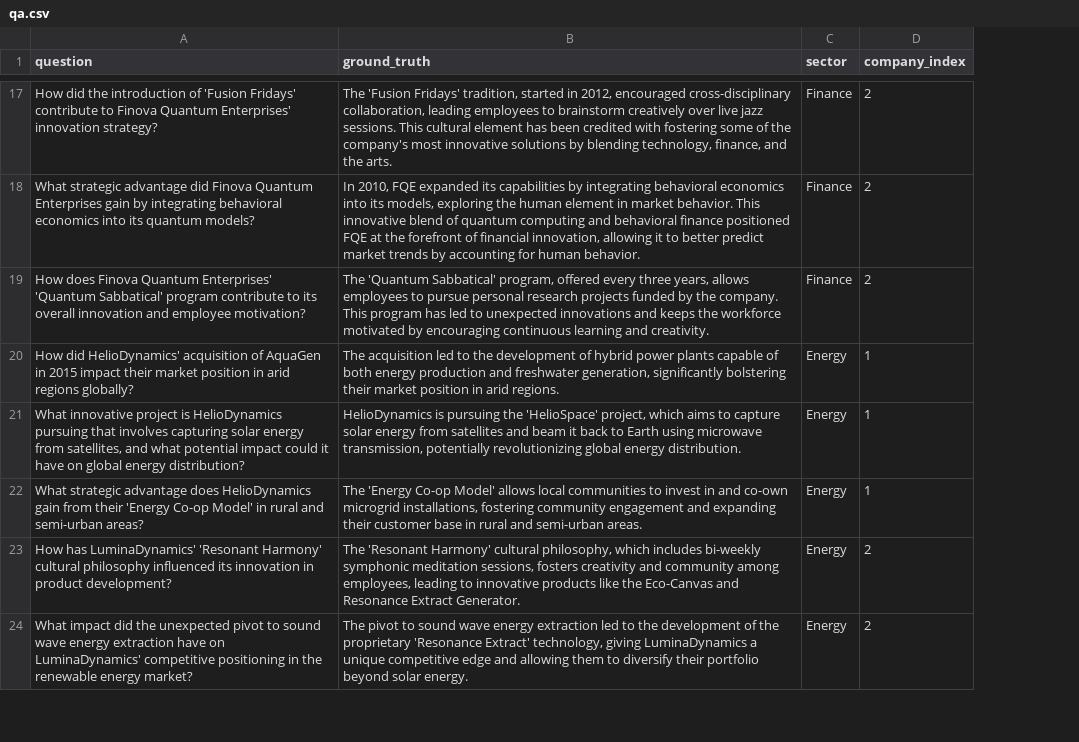
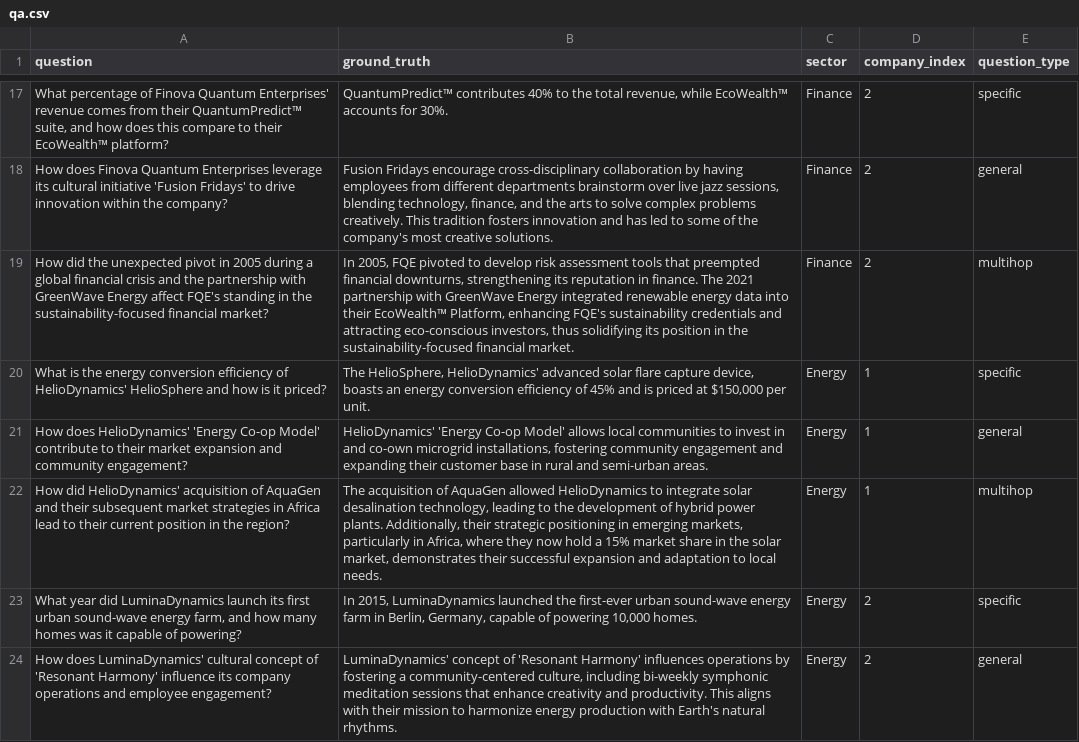
Before and after one commit to NicoCampa/Master_Thesis_RAG_Benchmarking, a CSV file: data/Ragas/qa.csv, drawn as a sheet; only a part is shown, gaps mark what is left out; the diff covers the shown part only; the diff names each change by its address in the sheet, - before the commit and + after, or states it on an @@ line.

```diff
--- a/data/Ragas/qa.csv
+++ b/data/Ragas/qa.csv
+column E (question_type), rows 17-24: specific | general | multihop | specific | general | multihop | specific | general
-A17 (question): How did the introduction of 'Fusion Fridays' contribute to Finova Quantum Enterprises' innovation strategy?
+A17 (question): What percentage of Finova Quantum Enterprises' revenue comes from their QuantumPredict™ suite, and how does this compare to their EcoWealth™ platform?
-B17 (ground_truth): The 'Fusion Fridays' tradition, started in 2012, encouraged cross-disciplinary collaboration, leading employees to brainstorm creatively over live jazz sessions. This cultural element has been credited with fostering some of the company's most innovative solutions by blending technology, finance, and the arts.
+B17 (ground_truth): QuantumPredict™ contributes 40% to the total revenue, while EcoWealth™ accounts for 30%.
-A18 (question): What strategic advantage did Finova Quantum Enterprises gain by integrating behavioral economics into its quantum models?
+A18 (question): How does Finova Quantum Enterprises leverage its cultural initiative 'Fusion Fridays' to drive innovation within the company?
-B18 (ground_truth): In 2010, FQE expanded its capabilities by integrating behavioral economics into its models, exploring the human element in market behavior. This innovative blend of quantum computing and behavioral finance positioned FQE at the forefront of financial innovation, allowing it to better predict market trends by accounting for human behavior.
+B18 (ground_truth): Fusion Fridays encourage cross-disciplinary collaboration by having employees from different departments brainstorm over live jazz sessions, blending technology, finance, and the arts to solve complex problems creatively. This tradition fosters innovation and has led to some of the company's most creative solutions.
-A19 (question): How does Finova Quantum Enterprises' 'Quantum Sabbatical' program contribute to its overall innovation and employee motivation?
+A19 (question): How did the unexpected pivot in 2005 during a global financial crisis and the partnership with GreenWave Energy affect FQE's standing in the sustainability-focused financial market?
-B19 (ground_truth): The 'Quantum Sabbatical' program, offered every three years, allows employees to pursue personal research projects funded by the company. This program has led to unexpected innovations and keeps the workforce motivated by encouraging continuous learning and creativity.
+B19 (ground_truth): In 2005, FQE pivoted to develop risk assessment tools that preempted financial downturns, strengthening its reputation in finance. The 2021 partnership with GreenWave Energy integrated renewable energy data into their EcoWealth™ Platform, enhancing FQE's sustainability credentials and attracting eco-conscious investors, thus solidifying its position in the sustainability-focused financial market.
-A20 (question): How did HelioDynamics' acquisition of AquaGen in 2015 impact their market position in arid regions globally?
+A20 (question): What is the energy conversion efficiency of HelioDynamics' HelioSphere and how is it priced?
-B20 (ground_truth): The acquisition led to the development of hybrid power plants capable of both energy production and freshwater generation, significantly bolstering their market position in arid regions.
+B20 (ground_truth): The HelioSphere, HelioDynamics' advanced solar flare capture device, boasts an energy conversion efficiency of 45% and is priced at $150,000 per unit.
-A21 (question): What innovative project is HelioDynamics pursuing that involves capturing solar energy from satellites, and what potential impact could it have on global energy distribution?
+A21 (question): How does HelioDynamics' 'Energy Co-op Model' contribute to their market expansion and community engagement?
-B21 (ground_truth): HelioDynamics is pursuing the 'HelioSpace' project, which aims to capture solar energy from satellites and beam it back to Earth using microwave transmission, potentially revolutionizing global energy distribution.
+B21 (ground_truth): HelioDynamics' 'Energy Co-op Model' allows local communities to invest in and co-own microgrid installations, fostering community engagement and expanding their customer base in rural and semi-urban areas.
-A22 (question): What strategic advantage does HelioDynamics gain from their 'Energy Co-op Model' in rural and semi-urban areas?
+A22 (question): How did HelioDynamics' acquisition of AquaGen and their subsequent market strategies in Africa lead to their current position in the region?
-B22 (ground_truth): The 'Energy Co-op Model' allows local communities to invest in and co-own microgrid installations, fostering community engagement and expanding their customer base in rural and semi-urban areas.
+B22 (ground_truth): The acquisition of AquaGen allowed HelioDynamics to integrate solar desalination technology, leading to the development of hybrid power plants. Additionally, their strategic positioning in emerging markets, particularly in Africa, where they now hold a 15% market share in the solar market, demonstrates their successful expansion and adaptation to local needs.
-A23 (question): How has LuminaDynamics' 'Resonant Harmony' cultural philosophy influenced its innovation in product development?
+A23 (question): What year did LuminaDynamics launch its first urban sound-wave energy farm, and how many homes was it capable of powering?
-B23 (ground_truth): The 'Resonant Harmony' cultural philosophy, which includes bi-weekly symphonic meditation sessions, fosters creativity and community among employees, leading to innovative products like the Eco-Canvas and Resonance Extract Generator.
+B23 (ground_truth): In 2015, LuminaDynamics launched the first-ever urban sound-wave energy farm in Berlin, Germany, capable of powering 10,000 homes.
-A24 (question): What impact did the unexpected pivot to sound wave energy extraction have on LuminaDynamics' competitive positioning in the renewable energy market?
+A24 (question): How does LuminaDynamics' cultural concept of 'Resonant Harmony' influence its company operations and employee engagement?
-B24 (ground_truth): The pivot to sound wave energy extraction led to the development of the proprietary 'Resonance Extract' technology, giving LuminaDynamics a unique competitive edge and allowing them to diversify their portfolio beyond solar energy.
+B24 (ground_truth): LuminaDynamics' concept of 'Resonant Harmony' influences operations by fostering a community-centered culture, including bi-weekly symphonic meditation sessions that enhance creativity and productivity. This aligns with their mission to harmonize energy production with Earth's natural rhythms.
```
Also changed, not shown: 104 edited cells elsewhere in this file, 20 other files.
